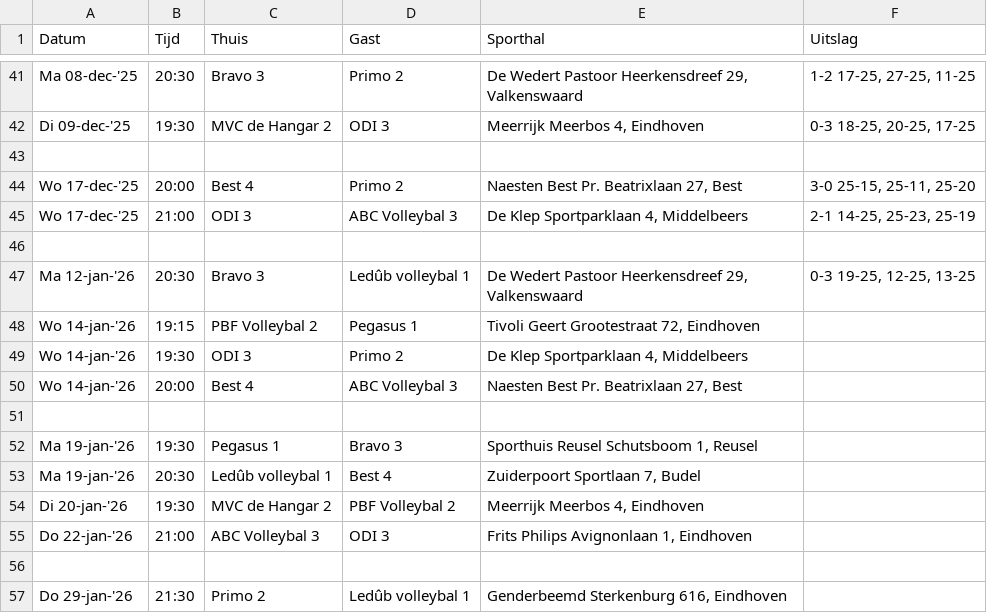
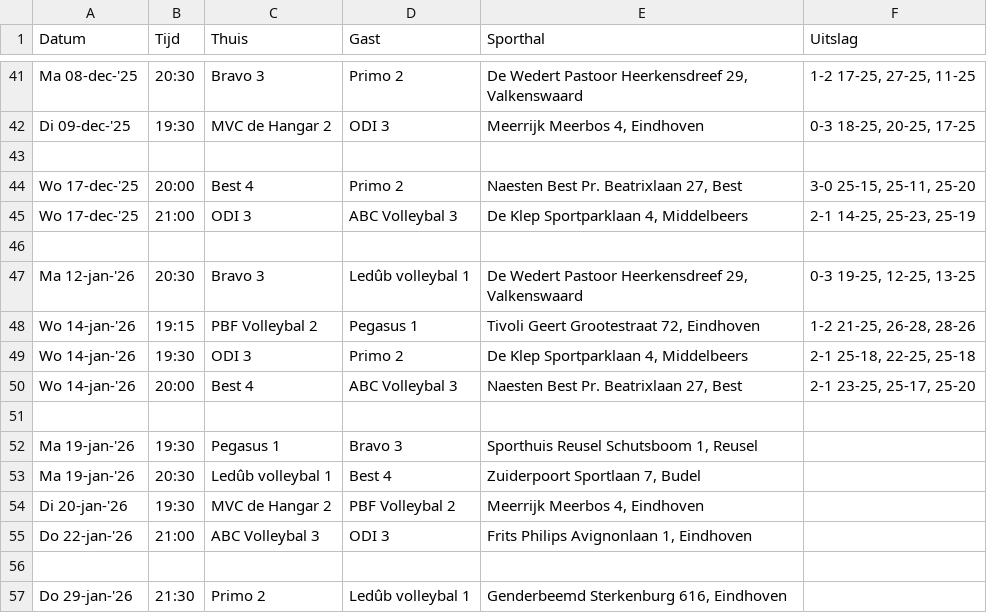
Before and after one commit to Adamkin/volleyball-analytics, a CSV file: data/volleyball_raw.csv, drawn as a sheet; only a part is shown, gaps mark what is left out.

```diff
--- a/data/volleyball_raw.csv
+++ b/data/volleyball_raw.csv
@@ -47,5 +47,5 @@ Wo 17-dec-'25,21:00,ODI 3,ABC Volleybal 3,"De Klep  Sportparklaan 4, Middelbeers
 Ma 12-jan-'26,20:30,Bravo 3,Ledûb volleybal 1,"De Wedert  Pastoor Heerkensdreef 29, Valkenswaard","0-3 19-25, 12-25, 13-25"
-Wo 14-jan-'26,19:15,PBF Volleybal 2,Pegasus 1,"Tivoli  Geert Grootestraat 72, Eindhoven",
-Wo 14-jan-'26,19:30,ODI 3,Primo 2,"De Klep  Sportparklaan 4, Middelbeers",
-Wo 14-jan-'26,20:00,Best 4,ABC Volleybal 3,"Naesten Best  Pr. Beatrixlaan 27, Best",
+Wo 14-jan-'26,19:15,PBF Volleybal 2,Pegasus 1,"Tivoli  Geert Grootestraat 72, Eindhoven","1-2 21-25, 26-28, 28-26"
+Wo 14-jan-'26,19:30,ODI 3,Primo 2,"De Klep  Sportparklaan 4, Middelbeers","2-1 25-18, 22-25, 25-18"
+Wo 14-jan-'26,20:00,Best 4,ABC Volleybal 3,"Naesten Best  Pr. Beatrixlaan 27, Best","2-1 23-25, 25-17, 25-20"
 ,,,,,
```
Also changed, not shown: data/league_standings.csv, data/volleyball_clean.csv.
